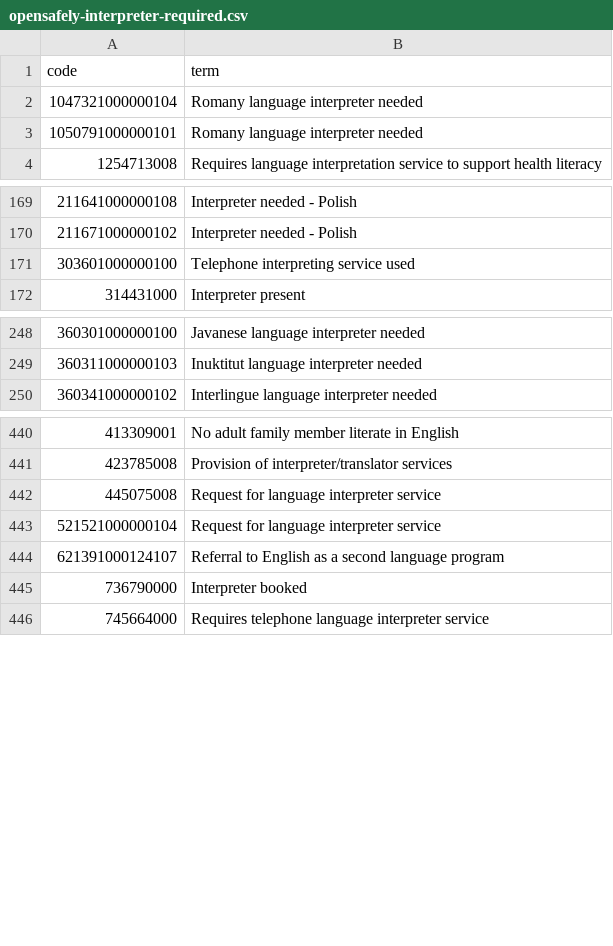
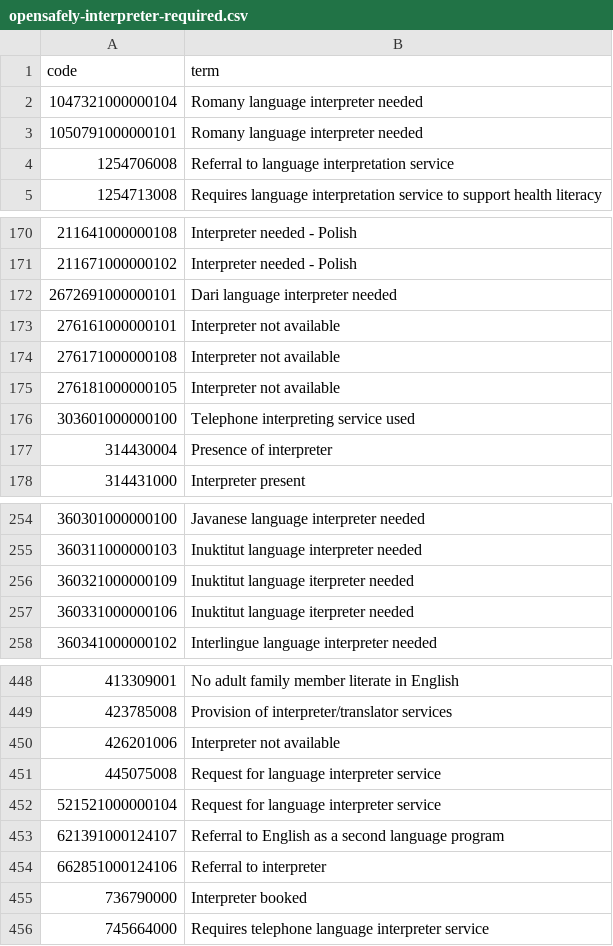
Before and after one commit to opensafely/migration-short-data-report, a CSV file: codelists/opensafely-interpreter-required.csv, drawn as a sheet; only a part is shown, gaps mark what is left out; the diff names each change by its address in the sheet, - before the commit and + after, or states it on an @@ line.

```diff
--- a/codelists/opensafely-interpreter-required.csv
+++ b/codelists/opensafely-interpreter-required.csv
+row 4: 1254706008 | Referral to language interpretation service
+row 172: 2672691000000101 | Dari language interpreter needed
+row 173: 276161000000101 | Interpreter not available
+row 174: 276171000000108 | Interpreter not available
+row 175: 276181000000105 | Interpreter not available
+row 177: 314430004 | Presence of interpreter
+row 256: 360321000000109 | Inuktitut language iterpreter needed
+row 257: 360331000000106 | Inuktitut language iterpreter needed
+row 450: 426201006 | Interpreter not available
+row 454: 662851000124106 | Referral to interpreter
```
Also changed, not shown: codelists/opensafely-born-outside-the-uk.csv, codelists/opensafely-english-not-main-language.csv, 9 other files.
